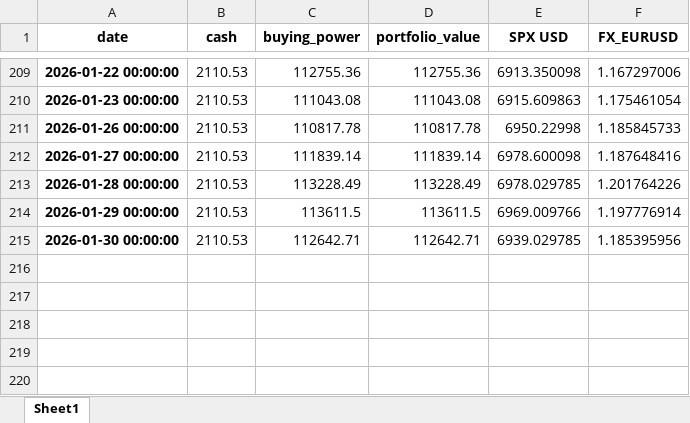
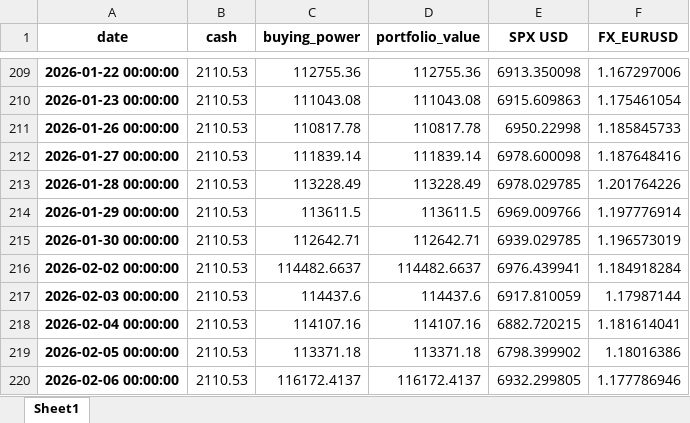
Before and after one commit to LusoNX/portfolio-dashboard, an Excel workbook: portfolio_values_app.xlsx, sheet Sheet1, drawn as a sheet; only a part is shown, gaps mark what is left out; values as stored, in another font and other column widths than the file's, no borders; the diff names each change by its address in the sheet, - before the commit and + after, or states it on an @@ line.

```diff
--- a/portfolio_values_app.xlsx (sheet Sheet1)
+++ b/portfolio_values_app.xlsx (sheet Sheet1)
-F215 (FX_EURUSD): 1.185395956
+F215 (FX_EURUSD): 1.196573019
+row 216: 2026-02-02 00:00:00 | 2110.53 | 114482.6637 | 114482.6637 | 6976.439941 | 1.184918284
+row 217: 2026-02-03 00:00:00 | 2110.53 | 114437.6 | 114437.6 | 6917.810059 | 1.17987144
+row 218: 2026-02-04 00:00:00 | 2110.53 | 114107.16 | 114107.16 | 6882.720215 | 1.181614041
+row 219: 2026-02-05 00:00:00 | 2110.53 | 113371.18 | 113371.18 | 6798.399902 | 1.18016386
+row 220: 2026-02-06 00:00:00 | 2110.53 | 116172.4137 | 116172.4137 | 6932.299805 | 1.177786946
```
Also changed, not shown: next_week_weights_estimate_app.xlsx.
